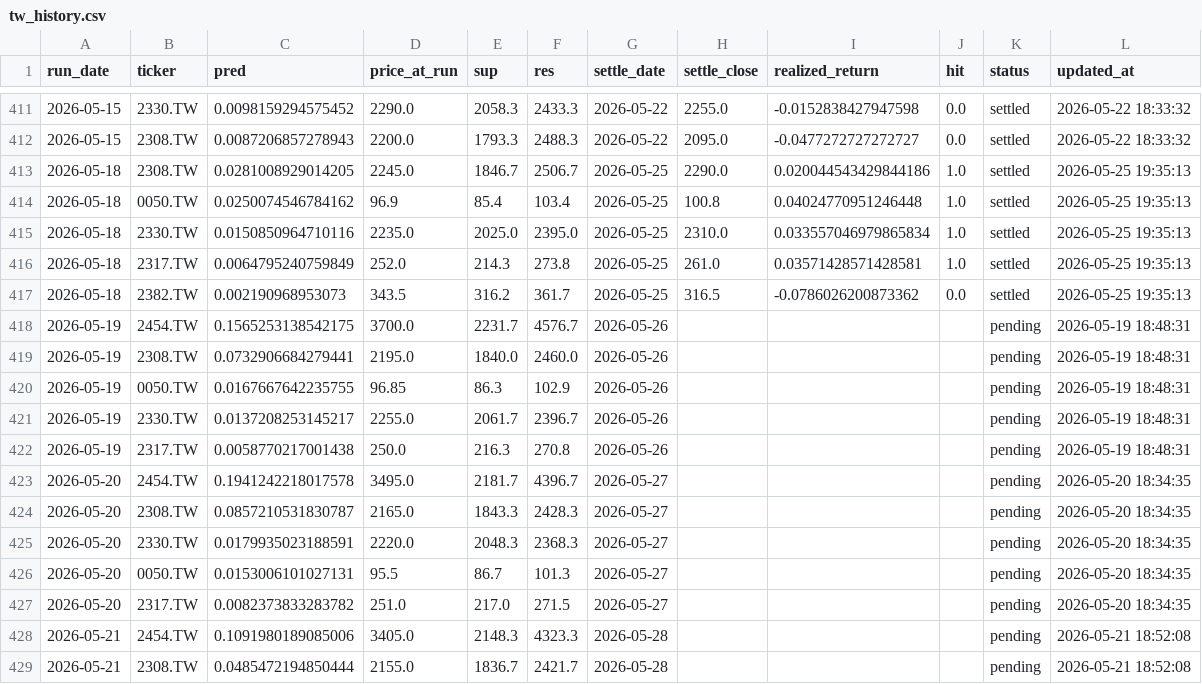
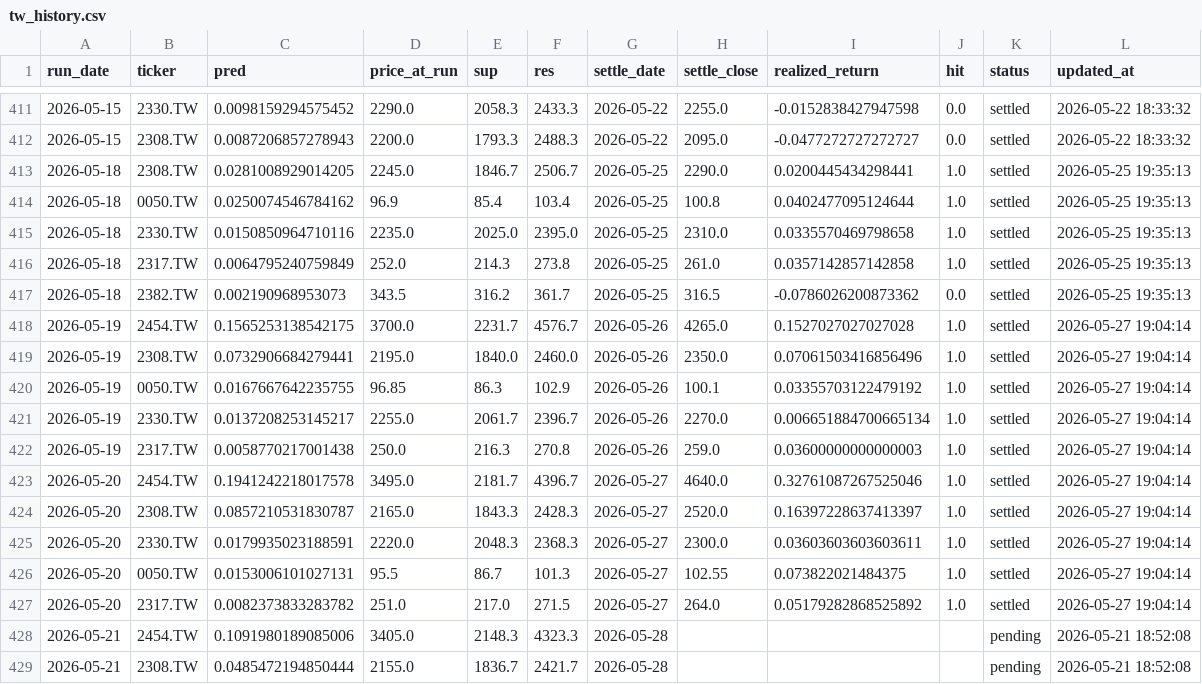
Before and after one commit to chehao0221/taiwan-stock-ai, a CSV file: tw_history.csv, drawn as a sheet; only a part is shown, gaps mark what is left out; the diff covers the shown part only.

```diff
--- a/tw_history.csv
+++ b/tw_history.csv
@@ -412,17 +412,17 @@
 2026-05-15,2308.TW,0.0087206857278943,2200.0,1793.3,2488.3,2026-05-22,2095.0,-0.0477272727272727,0.0,settled,2026-05-22 18:33:32
-2026-05-18,2308.TW,0.0281008929014205,2245.0,1846.7,2506.7,2026-05-25,2290.0,0.020044543429844186,1.0,settled,2026-05-25 19:35:13
-2026-05-18,0050.TW,0.0250074546784162,96.9,85.4,103.4,2026-05-25,100.8,0.04024770951246448,1.0,settled,2026-05-25 19:35:13
-2026-05-18,2330.TW,0.0150850964710116,2235.0,2025.0,2395.0,2026-05-25,2310.0,0.033557046979865834,1.0,settled,2026-05-25 19:35:13
-2026-05-18,2317.TW,0.0064795240759849,252.0,214.3,273.8,2026-05-25,261.0,0.03571428571428581,1.0,settled,2026-05-25 19:35:13
+2026-05-18,2308.TW,0.0281008929014205,2245.0,1846.7,2506.7,2026-05-25,2290.0,0.0200445434298441,1.0,settled,2026-05-25 19:35:13
+2026-05-18,0050.TW,0.0250074546784162,96.9,85.4,103.4,2026-05-25,100.8,0.0402477095124644,1.0,settled,2026-05-25 19:35:13
+2026-05-18,2330.TW,0.0150850964710116,2235.0,2025.0,2395.0,2026-05-25,2310.0,0.0335570469798658,1.0,settled,2026-05-25 19:35:13
+2026-05-18,2317.TW,0.0064795240759849,252.0,214.3,273.8,2026-05-25,261.0,0.0357142857142858,1.0,settled,2026-05-25 19:35:13
 2026-05-18,2382.TW,0.002190968953073,343.5,316.2,361.7,2026-05-25,316.5,-0.0786026200873362,0.0,settled,2026-05-25 19:35:13
-2026-05-19,2454.TW,0.1565253138542175,3700.0,2231.7,4576.7,2026-05-26,,,,pending,2026-05-19 18:48:31
-2026-05-19,2308.TW,0.0732906684279441,2195.0,1840.0,2460.0,2026-05-26,,,,pending,2026-05-19 18:48:31
-2026-05-19,0050.TW,0.0167667642235755,96.85,86.3,102.9,2026-05-26,,,,pending,2026-05-19 18:48:31
-2026-05-19,2330.TW,0.0137208253145217,2255.0,2061.7,2396.7,2026-05-26,,,,pending,2026-05-19 18:48:31
-2026-05-19,2317.TW,0.0058770217001438,250.0,216.3,270.8,2026-05-26,,,,pending,2026-05-19 18:48:31
-2026-05-20,2454.TW,0.1941242218017578,3495.0,2181.7,4396.7,2026-05-27,,,,pending,2026-05-20 18:34:35
-2026-05-20,2308.TW,0.0857210531830787,2165.0,1843.3,2428.3,2026-05-27,,,,pending,2026-05-20 18:34:35
-2026-05-20,2330.TW,0.0179935023188591,2220.0,2048.3,2368.3,2026-05-27,,,,pending,2026-05-20 18:34:35
-2026-05-20,0050.TW,0.0153006101027131,95.5,86.7,101.3,2026-05-27,,,,pending,2026-05-20 18:34:35
-2026-05-20,2317.TW,0.0082373833283782,251.0,217.0,271.5,2026-05-27,,,,pending,2026-05-20 18:34:35
+2026-05-19,2454.TW,0.1565253138542175,3700.0,2231.7,4576.7,2026-05-26,4265.0,0.1527027027027028,1.0,settled,2026-05-27 19:04:14
+2026-05-19,2308.TW,0.0732906684279441,2195.0,1840.0,2460.0,2026-05-26,2350.0,0.07061503416856496,1.0,settled,2026-05-27 19:04:14
+2026-05-19,0050.TW,0.0167667642235755,96.85,86.3,102.9,2026-05-26,100.1,0.03355703122479192,1.0,settled,2026-05-27 19:04:14
+2026-05-19,2330.TW,0.0137208253145217,2255.0,2061.7,2396.7,2026-05-26,2270.0,0.006651884700665134,1.0,settled,2026-05-27 19:04:14
+2026-05-19,2317.TW,0.0058770217001438,250.0,216.3,270.8,2026-05-26,259.0,0.03600000000000003,1.0,settled,2026-05-27 19:04:14
+2026-05-20,2454.TW,0.1941242218017578,3495.0,2181.7,4396.7,2026-05-27,4640.0,0.32761087267525046,1.0,settled,2026-05-27 19:04:14
+2026-05-20,2308.TW,0.0857210531830787,2165.0,1843.3,2428.3,2026-05-27,2520.0,0.16397228637413397,1.0,settled,2026-05-27 19:04:14
+2026-05-20,2330.TW,0.0179935023188591,2220.0,2048.3,2368.3,2026-05-27,2300.0,0.03603603603603611,1.0,settled,2026-05-27 19:04:14
+2026-05-20,0050.TW,0.0153006101027131,95.5,86.7,101.3,2026-05-27,102.55,0.073822021484375,1.0,settled,2026-05-27 19:04:14
+2026-05-20,2317.TW,0.0082373833283782,251.0,217.0,271.5,2026-05-27,264.0,0.05179282868525892,1.0,settled,2026-05-27 19:04:14
 2026-05-21,2454.TW,0.1091980189085006,3405.0,2148.3,4323.3,2026-05-28,,,,pending,2026-05-21 18:52:08
```
Also changed, not shown: 5 added rows and 5 edited cells elsewhere in this file.
